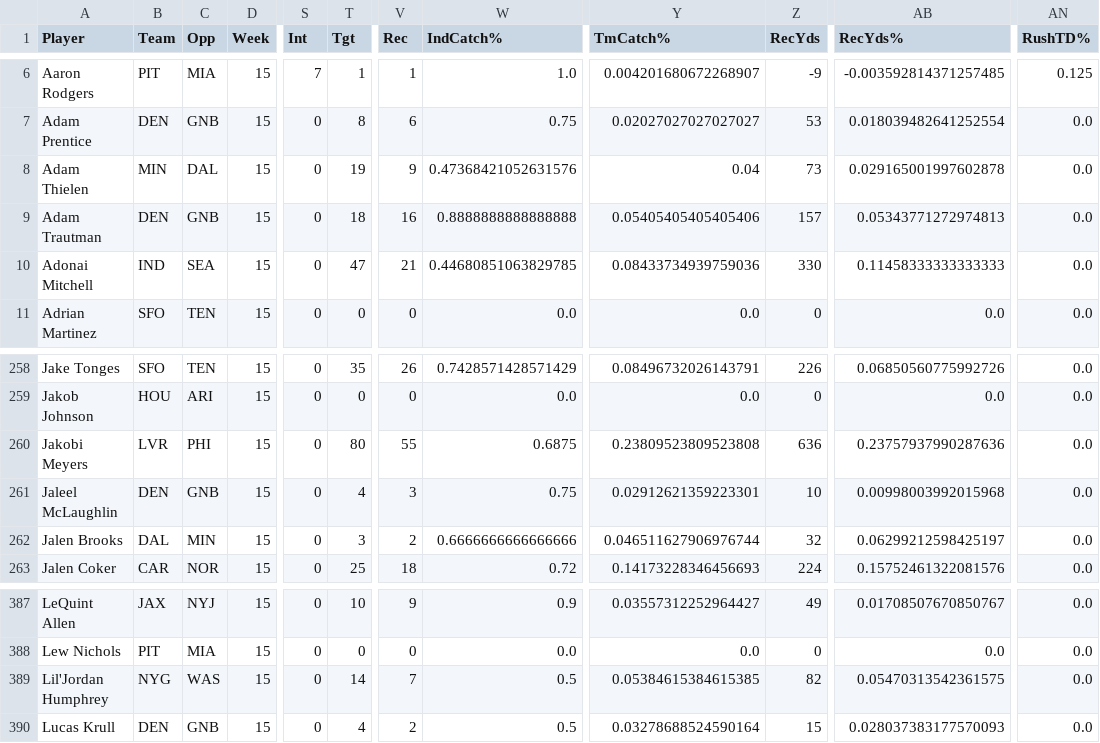
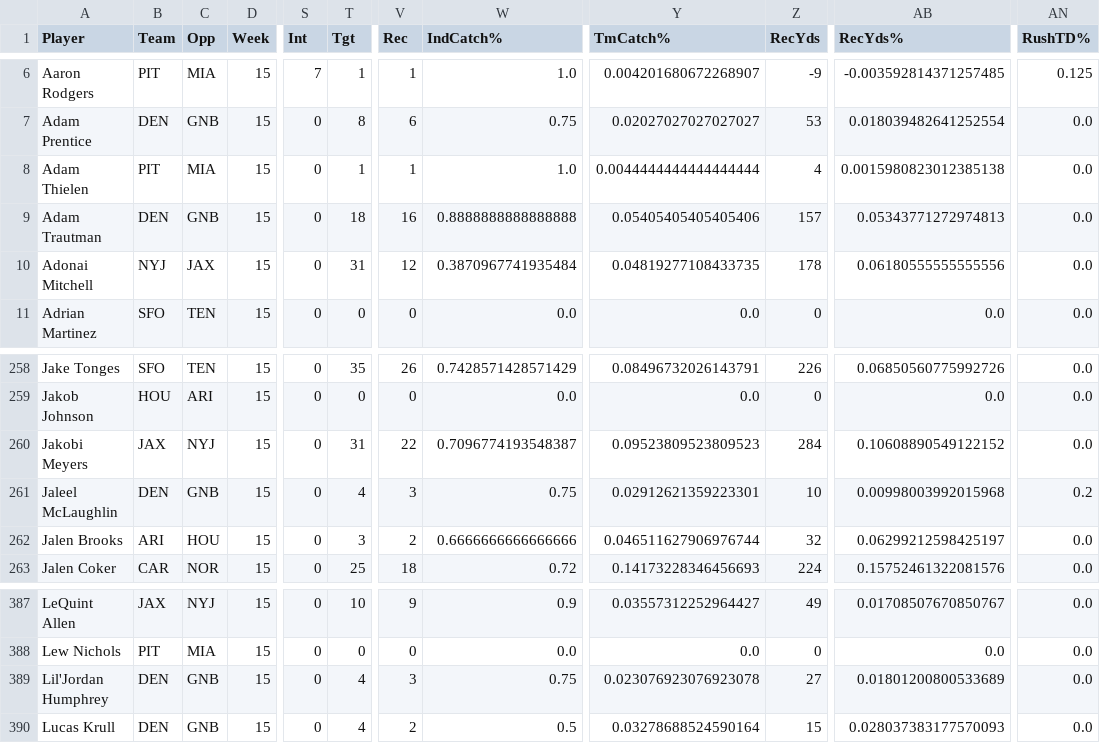
Before and after one commit to arahe1/WebProjects, a CSV file: CSVs/Useful.csv, drawn as a sheet; only a part is shown, gaps mark what is left out; the diff covers the shown part only; the diff names each change by its address in the sheet, - before the commit and + after, or states it on an @@ line.

```diff
--- a/CSVs/Useful.csv
+++ b/CSVs/Useful.csv
-B8 (Team): MIN
+B8 (Team): PIT
-C8 (Opp): DAL
+C8 (Opp): MIA
-T8 (Tgt): 19
+T8 (Tgt): 1
-V8 (Rec): 9
+V8 (Rec): 1
-W8 (IndCatch%): 0.47368421052631576
+W8 (IndCatch%): 1.0
-Y8 (TmCatch%): 0.04
+Y8 (TmCatch%): 0.0044444444444444444
-Z8 (RecYds): 73
+Z8 (RecYds): 4
-AB8 (RecYds%): 0.029165001997602878
+AB8 (RecYds%): 0.0015980823012385138
-B10 (Team): IND
+B10 (Team): NYJ
-C10 (Opp): SEA
+C10 (Opp): JAX
-T10 (Tgt): 47
+T10 (Tgt): 31
-V10 (Rec): 21
+V10 (Rec): 12
-W10 (IndCatch%): 0.44680851063829785
+W10 (IndCatch%): 0.3870967741935484
-Y10 (TmCatch%): 0.08433734939759036
+Y10 (TmCatch%): 0.04819277108433735
-Z10 (RecYds): 330
+Z10 (RecYds): 178
-AB10 (RecYds%): 0.11458333333333333
+AB10 (RecYds%): 0.06180555555555556
-B260 (Team): LVR
+B260 (Team): JAX
-C260 (Opp): PHI
+C260 (Opp): NYJ
-T260 (Tgt): 80
+T260 (Tgt): 31
-V260 (Rec): 55
+V260 (Rec): 22
-W260 (IndCatch%): 0.6875
+W260 (IndCatch%): 0.7096774193548387
-Y260 (TmCatch%): 0.23809523809523808
+Y260 (TmCatch%): 0.09523809523809523
-Z260 (RecYds): 636
+Z260 (RecYds): 284
-AB260 (RecYds%): 0.23757937990287636
+AB260 (RecYds%): 0.10608890549122152
-AN261 (RushTD%): 0.0
+AN261 (RushTD%): 0.2
-B262 (Team): DAL
+B262 (Team): ARI
-C262 (Opp): MIN
+C262 (Opp): HOU
-B389 (Team): NYG
+B389 (Team): DEN
-C389 (Opp): WAS
+C389 (Opp): GNB
-T389 (Tgt): 14
+T389 (Tgt): 4
-V389 (Rec): 7
+V389 (Rec): 3
-W389 (IndCatch%): 0.5
+W389 (IndCatch%): 0.75
-Y389 (TmCatch%): 0.05384615384615385
+Y389 (TmCatch%): 0.023076923076923078
-Z389 (RecYds): 82
+Z389 (RecYds): 27
-AB389 (RecYds%): 0.05470313542361575
+AB389 (RecYds%): 0.01801200800533689
```
Also changed, not shown: 132 edited cells elsewhere in this file, CSVs/SuperFlex.csv, 6 other files.
